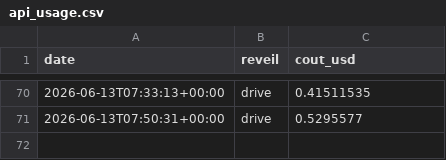
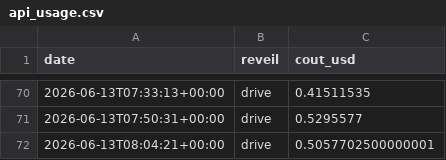
Before and after one commit to MugenRadio/mugenradio, a CSV file: comptes/api_usage.csv, drawn as a sheet; only a part is shown, gaps mark what is left out.

Commit message:
réveil drive

```diff
--- a/comptes/api_usage.csv
+++ b/comptes/api_usage.csv
@@ -71 +71,2 @@ date,reveil,cout_usd
 2026-06-13T07:50:31+00:00,drive,0.5295577
+2026-06-13T08:04:21+00:00,drive,0.5057702500000001
```
